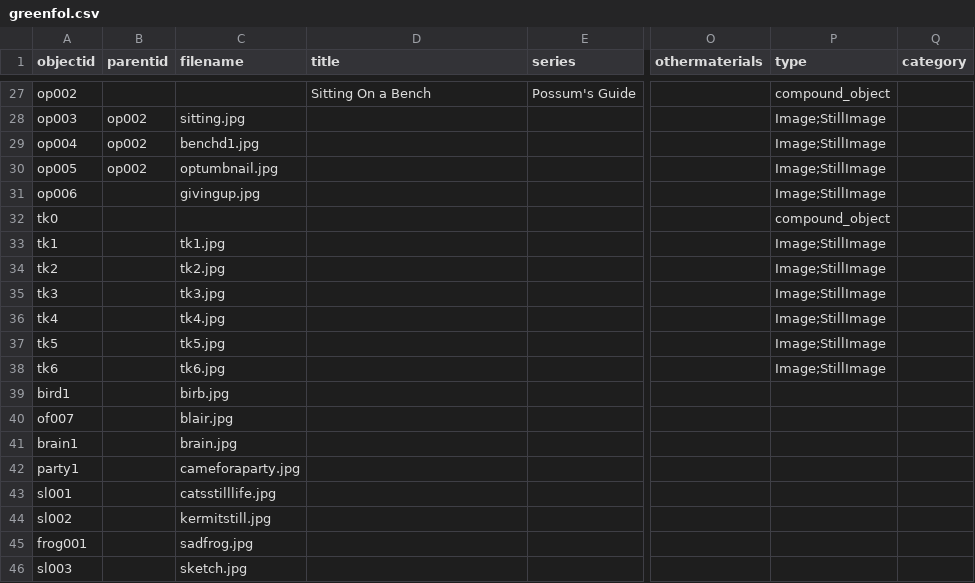
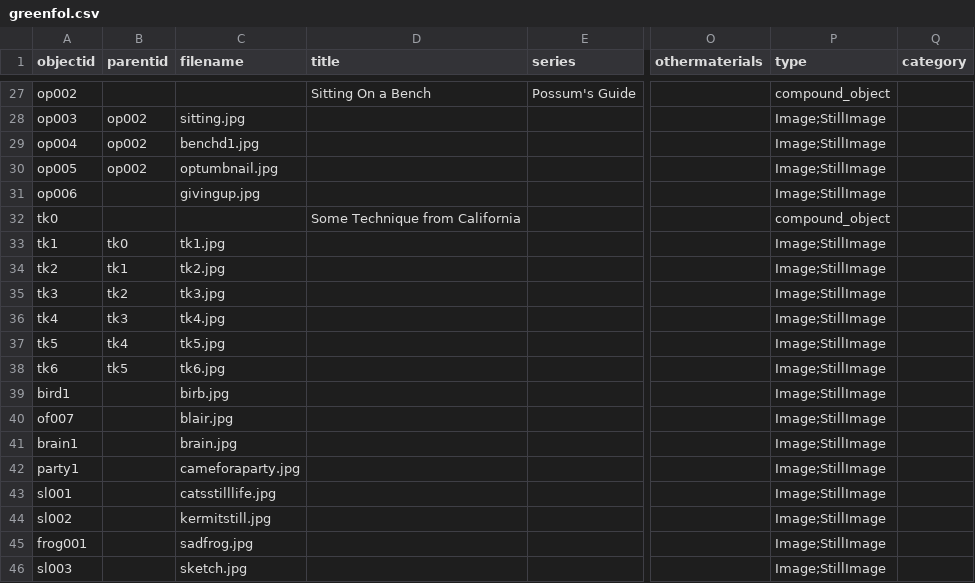
Before and after one commit to kynogree/GreenPortfolio, a CSV file: _data/greenfol.csv, drawn as a sheet; only a part is shown, gaps mark what is left out; the diff names each change by its address in the sheet, - before the commit and + after, or states it on an @@ line.

Commit message:
making tk compound object

```diff
--- a/_data/greenfol.csv
+++ b/_data/greenfol.csv
-D32 (title): (empty)
+D32 (title): Some Technique from California
-B33 (parentid): (empty)
+B33 (parentid): tk0
-B34 (parentid): (empty)
+B34 (parentid): tk1
-B35 (parentid): (empty)
+B35 (parentid): tk2
-B36 (parentid): (empty)
+B36 (parentid): tk3
-B37 (parentid): (empty)
+B37 (parentid): tk4
-B38 (parentid): (empty)
+B38 (parentid): tk5
-P39:P46 (type): (empty)
+P39:P46 (type): Image;StillImage
```
